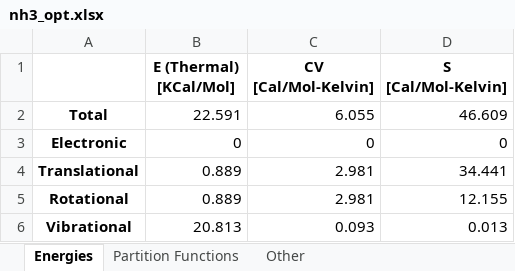
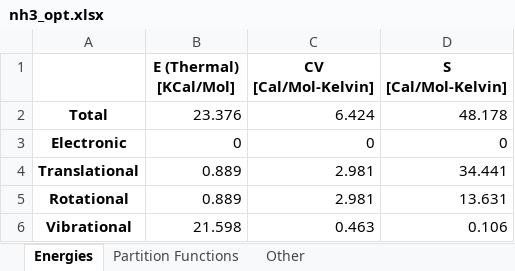
Before and after one commit to ApprehensiveKnee/MMfP, an Excel workbook: Project9/NH3/reactants/NH3/nh3_opt.xlsx, sheet Energies, drawn as a sheet; values as stored, in another font and other column widths than the file's, no borders; the diff names each change by its address in the sheet, - before the commit and + after, or states it on an @@ line.

```diff
--- a/Project9/NH3/reactants/NH3/nh3_opt.xlsx (sheet Energies)
+++ b/Project9/NH3/reactants/NH3/nh3_opt.xlsx (sheet Energies)
-B2 (E (Thermal) [KCal/Mol]): 22.591
+B2 (E (Thermal) [KCal/Mol]): 23.376
-C2 (CV [Cal/Mol-Kelvin]): 6.055
+C2 (CV [Cal/Mol-Kelvin]): 6.424
-D2 (S [Cal/Mol-Kelvin]): 46.609
+D2 (S [Cal/Mol-Kelvin]): 48.178
-D5 (S [Cal/Mol-Kelvin]): 12.155
+D5 (S [Cal/Mol-Kelvin]): 13.631
-B6 (E (Thermal) [KCal/Mol]): 20.813
+B6 (E (Thermal) [KCal/Mol]): 21.598
-C6 (CV [Cal/Mol-Kelvin]): 0.093
+C6 (CV [Cal/Mol-Kelvin]): 0.463
-D6 (S [Cal/Mol-Kelvin]): 0.013
+D6 (S [Cal/Mol-Kelvin]): 0.106
```
Also changed, not shown: sheet Other, sheet Partition Functions, Project9/NH3/reactants/NH2/nh2_opt.xlsx, 34 other files.
